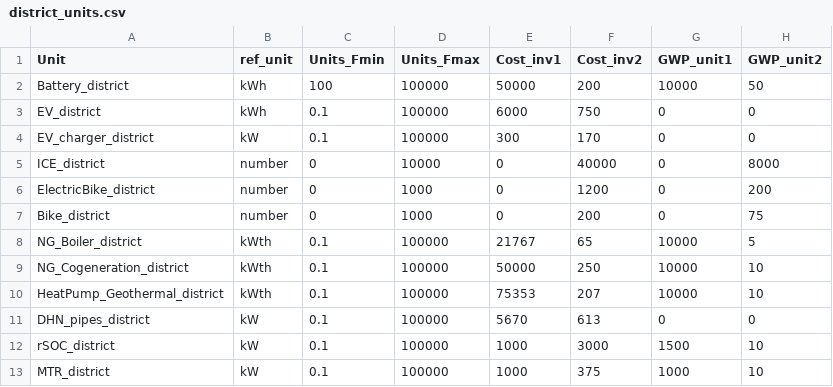
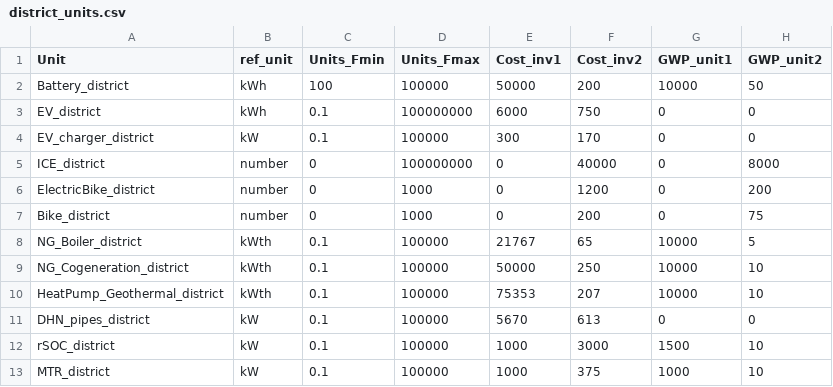
Before and after one commit to cterrier24/REHO_students, a CSV file: reho/data/infrastructure/district_units.csv, drawn as a sheet; only a part is shown; the diff names each change by its address in the sheet, - before the commit and + after, or states it on an @@ line.

```diff
--- a/reho/data/infrastructure/district_units.csv
+++ b/reho/data/infrastructure/district_units.csv
-D3 (Units_Fmax): 100000
+D3 (Units_Fmax): 100000000
-D5 (Units_Fmax): 10000
+D5 (Units_Fmax): 100000000
```
Also changed, not shown: reho/data/infrastructure/layers.csv, 25 other files.
